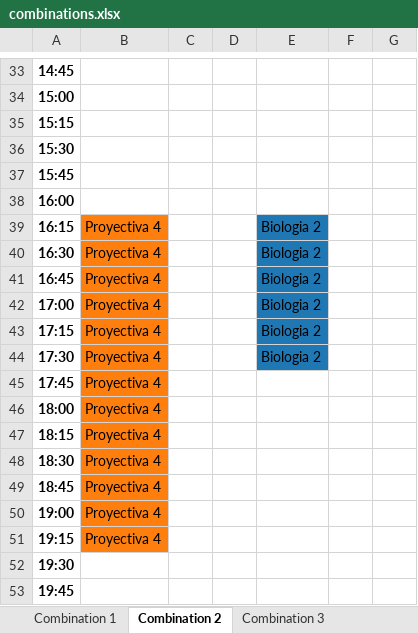
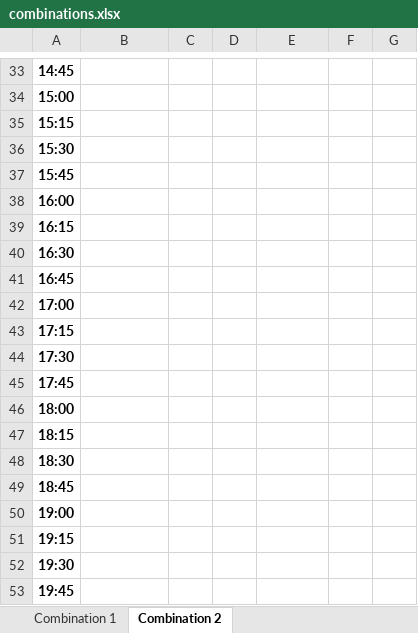
Before and after one commit to gonzagrau/Combinador-PSICO-UBA, an Excel workbook: combinations.xlsx, sheet Combination 2, drawn as a sheet; only a part is shown, gaps mark what is left out; values as stored, in another font and other column widths than the file's, no borders; the diff covers the shown part only; the diff names each change by its address in the sheet, - before the commit and + after, or states it on an @@ line.

```diff
--- a/combinations.xlsx (sheet Combination 2)
+++ b/combinations.xlsx (sheet Combination 2)
-sheet tab: Combination 3
-B39:B51: Proyectiva 4
+B39:B51: (empty)
-B39:B51 fill: #FF7F0E
+B39:B51 fill: none
-E39:E44: Biologia 2
+E39:E44: (empty)
-E39:E44 fill: #1F77B4
+E39:E44 fill: none
```
Also changed, not shown: 31 edited cells and cell formats elsewhere in this sheet, sheet Combination 1, other sheet tabs, 7 other files.
